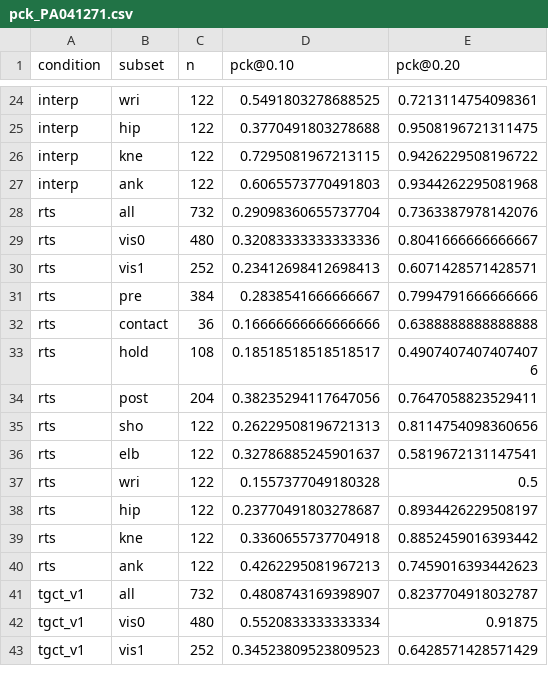
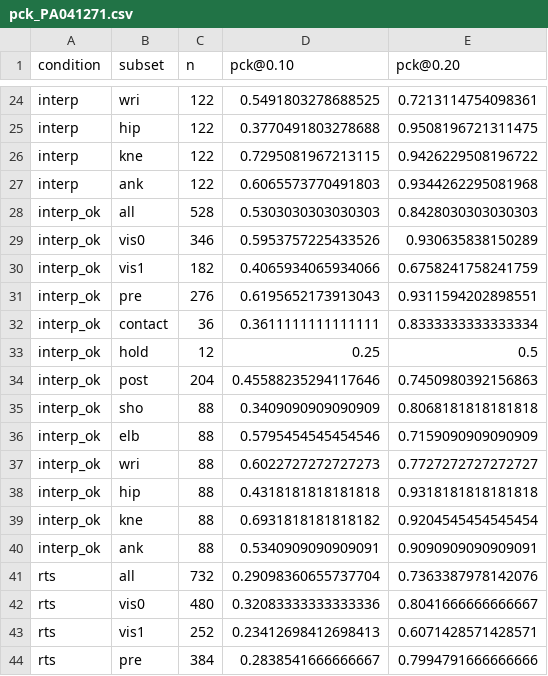
Before and after one commit to Yuuaraki/rugby-video-analytics, a CSV file: phase2/results/final_v3/pck_PA041271.csv, drawn as a sheet; only a part is shown, gaps mark what is left out; the shorter side is filled out with more unchanged rows; the diff names each change by its address in the sheet, - before the commit and + after, or states it on an @@ line.

```diff
--- a/phase2/results/final_v3/pck_PA041271.csv
+++ b/phase2/results/final_v3/pck_PA041271.csv
+row 28: interp_ok | all | 528 | 0.5303030303030303 | 0.8428030303030303
+row 29: interp_ok | vis0 | 346 | 0.5953757225433526 | 0.930635838150289
+row 30: interp_ok | vis1 | 182 | 0.4065934065934066 | 0.6758241758241759
+row 31: interp_ok | pre | 276 | 0.6195652173913043 | 0.9311594202898551
+row 32: interp_ok | contact | 36 | 0.3611111111111111 | 0.8333333333333334
+row 33: interp_ok | hold | 12 | 0.25 | 0.5
+row 34: interp_ok | post | 204 | 0.45588235294117646 | 0.7450980392156863
+row 35: interp_ok | sho | 88 | 0.3409090909090909 | 0.8068181818181818
+row 36: interp_ok | elb | 88 | 0.5795454545454546 | 0.7159090909090909
+row 37: interp_ok | wri | 88 | 0.6022727272727273 | 0.7727272727272727
+row 38: interp_ok | hip | 88 | 0.4318181818181818 | 0.9318181818181818
+row 39: interp_ok | kne | 88 | 0.6931818181818182 | 0.9204545454545454
+row 40: interp_ok | ank | 88 | 0.5340909090909091 | 0.9090909090909091
```
Also changed, not shown: phase2/results/final_v3/bias_P9201256_hybrik_interp.csv, phase2/results/final_v3/bias_P9201256_hybrik_struct.csv, 39 other files.
